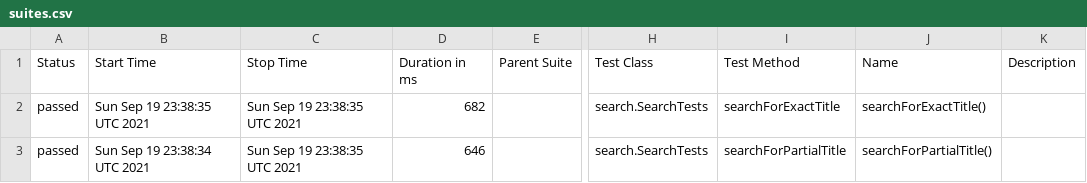
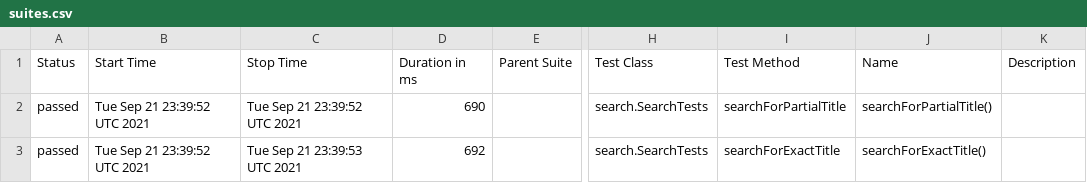
Before and after one commit to reinaldorossetti/playwright-java, a CSV file: chromium/data/suites.csv, drawn as a sheet; only a part is shown, gaps mark what is left out; the diff names each change by its address in the sheet, - before the commit and + after, or states it on an @@ line.

```diff
--- a/chromium/data/suites.csv
+++ b/chromium/data/suites.csv
-B2 (Start Time): Sun Sep 19 23:38:35 UTC 2021
+B2 (Start Time): Tue Sep 21 23:39:52 UTC 2021
-C2 (Stop Time): Sun Sep 19 23:38:35 UTC 2021
+C2 (Stop Time): Tue Sep 21 23:39:52 UTC 2021
-D2 (Duration in ms): 682
+D2 (Duration in ms): 690
-I2 (Test Method): searchForExactTitle
+I2 (Test Method): searchForPartialTitle
-J2 (Name): searchForExactTitle()
+J2 (Name): searchForPartialTitle()
-B3 (Start Time): Sun Sep 19 23:38:34 UTC 2021
+B3 (Start Time): Tue Sep 21 23:39:52 UTC 2021
-C3 (Stop Time): Sun Sep 19 23:38:35 UTC 2021
+C3 (Stop Time): Tue Sep 21 23:39:53 UTC 2021
-D3 (Duration in ms): 646
+D3 (Duration in ms): 692
-I3 (Test Method): searchForPartialTitle
+I3 (Test Method): searchForExactTitle
-J3 (Name): searchForPartialTitle()
+J3 (Name): searchForExactTitle()
```
Also changed, not shown: 17 other files.
